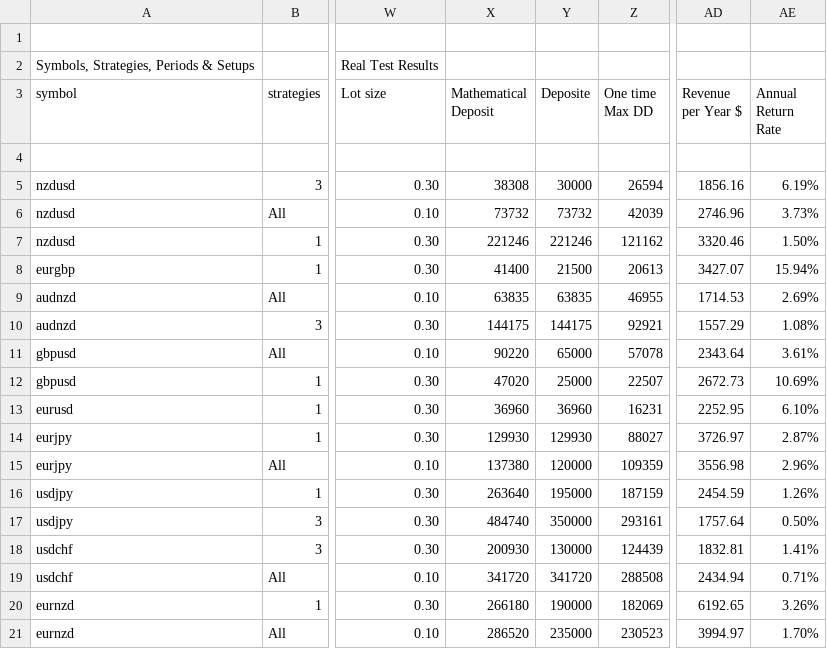
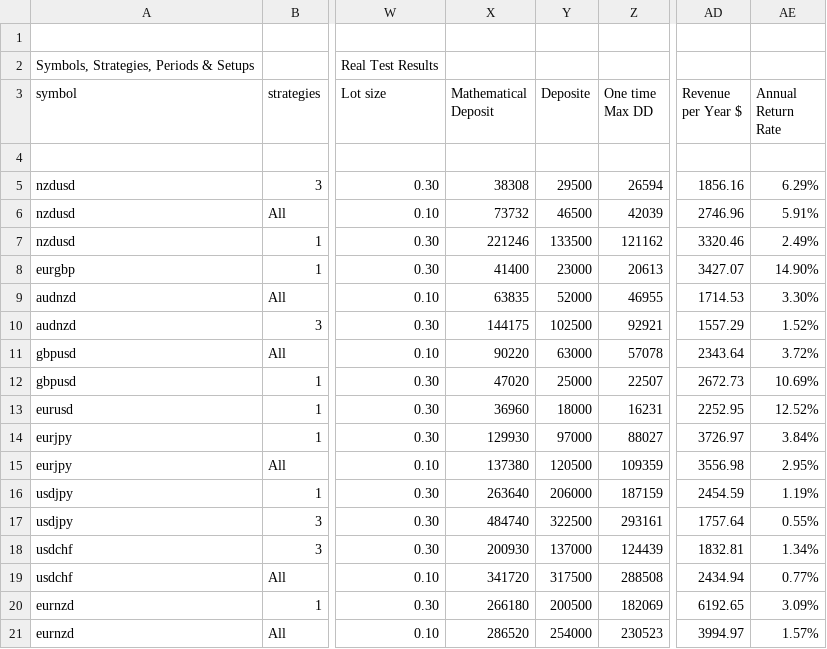
Before and after one commit to WesamNafaa/Secured-Investment-System, a CSV file: docs/نظام الاستثمار المُحصّن - إحصاء التشغيل العملياتي (2008-2026) - الأصول والتحليل والنتائج - قدرة الثبات والنمو.csv, drawn as a sheet; only a part is shown, gaps mark what is left out; the diff covers the shown part only; the diff names each change by its address in the sheet, - before the commit and + after, or states it on an @@ line.

```diff
--- a/docs/نظام الاستثمار المُحصّن - إحصاء التشغيل العملياتي (2008-2026) - الأصول والتحليل والنتائج - قدرة الثبات والنمو.csv
+++ b/docs/نظام الاستثمار المُحصّن - إحصاء التشغيل العملياتي (2008-2026) - الأصول والتحليل والنتائج - قدرة الثبات والنمو.csv
-Y5 (Deposite): 30000
+Y5 (Deposite): 29500
-AE5 (Annual Return Rate): 6.19%
+AE5 (Annual Return Rate): 6.29%
-Y6 (Deposite): 73732
+Y6 (Deposite): 46500
-AE6 (Annual Return Rate): 3.73%
+AE6 (Annual Return Rate): 5.91%
-Y7 (Deposite): 221246
+Y7 (Deposite): 133500
-AE7 (Annual Return Rate): 1.50%
+AE7 (Annual Return Rate): 2.49%
-Y8 (Deposite): 21500
+Y8 (Deposite): 23000
-AE8 (Annual Return Rate): 15.94%
+AE8 (Annual Return Rate): 14.90%
-Y9 (Deposite): 63835
+Y9 (Deposite): 52000
-AE9 (Annual Return Rate): 2.69%
+AE9 (Annual Return Rate): 3.30%
-Y10 (Deposite): 144175
+Y10 (Deposite): 102500
-AE10 (Annual Return Rate): 1.08%
+AE10 (Annual Return Rate): 1.52%
-Y11 (Deposite): 65000
+Y11 (Deposite): 63000
-AE11 (Annual Return Rate): 3.61%
+AE11 (Annual Return Rate): 3.72%
-Y13 (Deposite): 36960
+Y13 (Deposite): 18000
-AE13 (Annual Return Rate): 6.10%
+AE13 (Annual Return Rate): 12.52%
-Y14 (Deposite): 129930
+Y14 (Deposite): 97000
-AE14 (Annual Return Rate): 2.87%
+AE14 (Annual Return Rate): 3.84%
-Y15 (Deposite): 120000
+Y15 (Deposite): 120500
-AE15 (Annual Return Rate): 2.96%
+AE15 (Annual Return Rate): 2.95%
-Y16 (Deposite): 195000
+Y16 (Deposite): 206000
-AE16 (Annual Return Rate): 1.26%
+AE16 (Annual Return Rate): 1.19%
-Y17 (Deposite): 350000
+Y17 (Deposite): 322500
-AE17 (Annual Return Rate): 0.50%
+AE17 (Annual Return Rate): 0.55%
-Y18 (Deposite): 130000
+Y18 (Deposite): 137000
-AE18 (Annual Return Rate): 1.41%
+AE18 (Annual Return Rate): 1.34%
-Y19 (Deposite): 341720
+Y19 (Deposite): 317500
-AE19 (Annual Return Rate): 0.71%
+AE19 (Annual Return Rate): 0.77%
-Y20 (Deposite): 190000
+Y20 (Deposite): 200500
-AE20 (Annual Return Rate): 3.26%
+AE20 (Annual Return Rate): 3.09%
-Y21 (Deposite): 235000
+Y21 (Deposite): 254000
-AE21 (Annual Return Rate): 1.70%
+AE21 (Annual Return Rate): 1.57%
```
Also changed, not shown: 72 edited cells elsewhere in this file, 1 other file.
